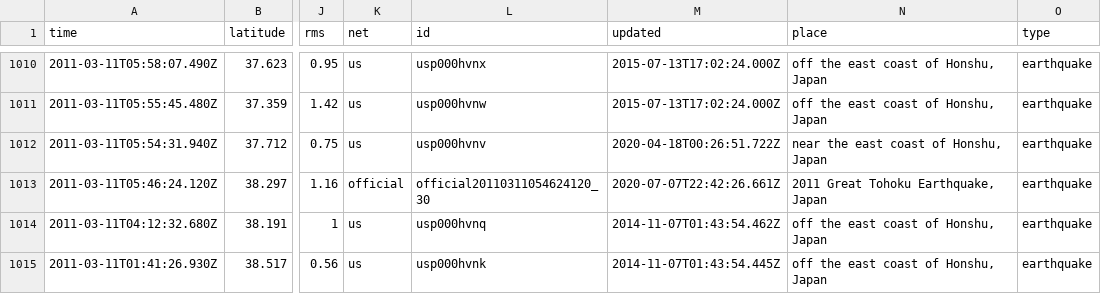
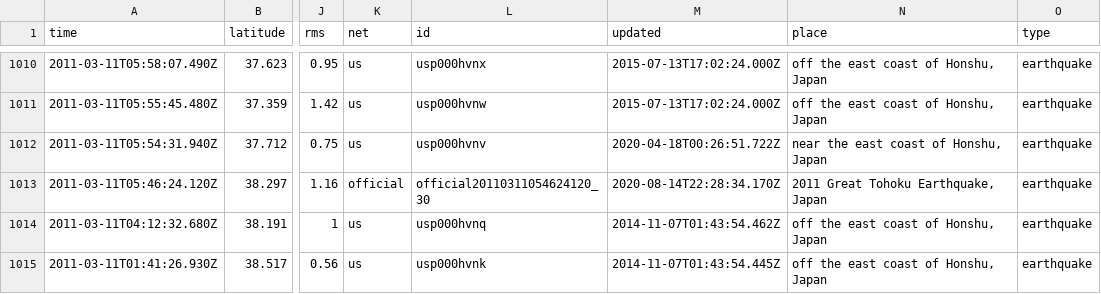
Before and after one commit to JDMusc/READ-TV, a CSV file: data/earthquake_data/original/query.csv, drawn as a sheet; only a part is shown, gaps mark what is left out; the diff names each change by its address in the sheet, - before the commit and + after, or states it on an @@ line.

Commit message:
pass loaded data

```diff
--- a/data/earthquake_data/original/query.csv
+++ b/data/earthquake_data/original/query.csv
-M1013 (updated): 2020-07-07T22:42:26.661Z
+M1013 (updated): 2020-08-14T22:28:34.170Z
```
Also changed, not shown: 6 other files.
